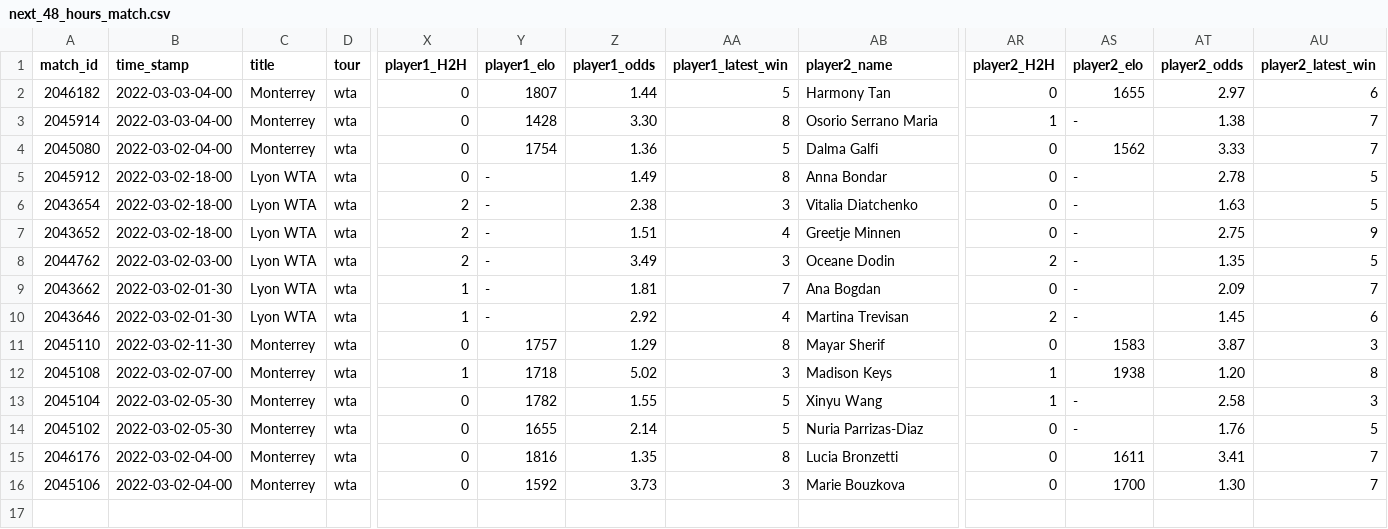
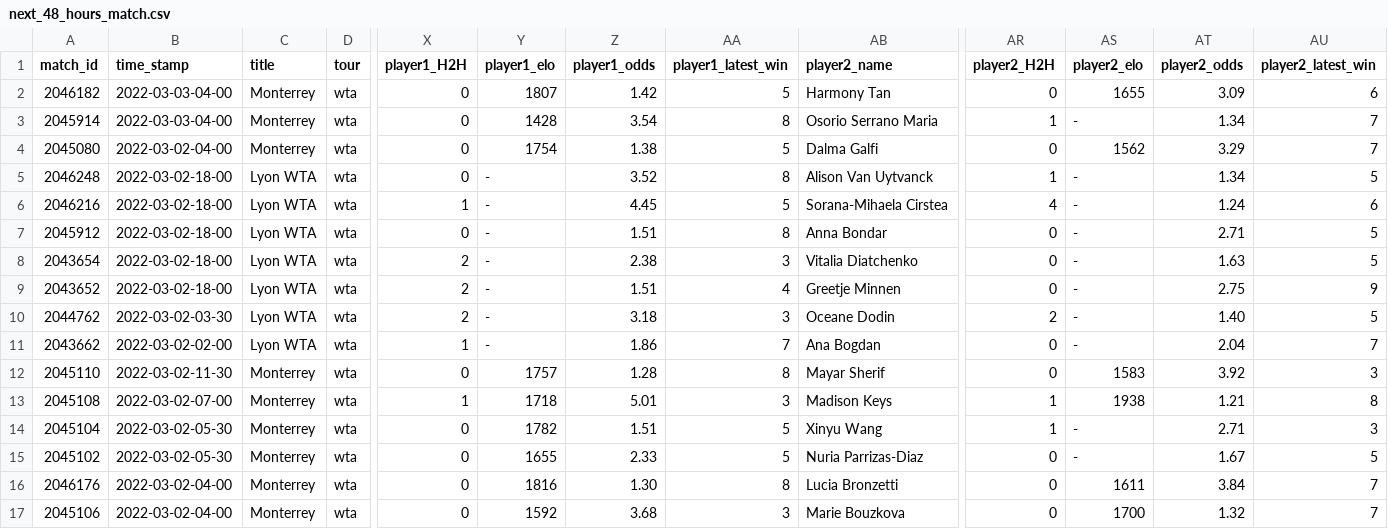
Before and after one commit to ebijun1007/tennis_major_tour_scraper, a CSV file: data/next_48_hours_match.csv, drawn as a sheet; only a part is shown, gaps mark what is left out; removed rows and columns are numbered as before the commit, all else as after; rows hold the shown columns only; the diff names each change by its address in the sheet, - before the commit and + after, or states it on an @@ line.

Commit message:
Update Match Schedules

```diff
--- a/data/next_48_hours_match.csv
+++ b/data/next_48_hours_match.csv
-Z2 (player1_odds): 1.44
+Z2 (player1_odds): 1.42
-AT2 (player2_odds): 2.97
+AT2 (player2_odds): 3.09
-Z3 (player1_odds): 3.30
+Z3 (player1_odds): 3.54
-AT3 (player2_odds): 1.38
+AT3 (player2_odds): 1.34
-Z4 (player1_odds): 1.36
+Z4 (player1_odds): 1.38
-AT4 (player2_odds): 3.33
+AT4 (player2_odds): 3.29
+row 5: 2046248 | 2022-03-02-18-00 | Lyon WTA | wta | 0 | - | 3.52 | 8 | Alison Van Uytvanck | 1 | - | 1.34 | 5
+row 6: 2046216 | 2022-03-02-18-00 | Lyon WTA | wta | 1 | - | 4.45 | 5 | Sorana-Mihaela Cirstea | 4 | - | 1.24 | 6
-Z7 (player1_odds): 1.49
+Z7 (player1_odds): 1.51
-AT7 (player2_odds): 2.78
+AT7 (player2_odds): 2.71
-B10 (time_stamp): 2022-03-02-03-00
+B10 (time_stamp): 2022-03-02-03-30
-Z10 (player1_odds): 3.49
+Z10 (player1_odds): 3.18
-AT10 (player2_odds): 1.35
+AT10 (player2_odds): 1.40
-B11 (time_stamp): 2022-03-02-01-30
+B11 (time_stamp): 2022-03-02-02-00
-Z11 (player1_odds): 1.81
+Z11 (player1_odds): 1.86
-AT11 (player2_odds): 2.09
+AT11 (player2_odds): 2.04
-row 10: 2043646 | 2022-03-02-01-30 | Lyon WTA | wta | 1 | - | 2.92 | 4 | Martina Trevisan | 2 | - | 1.45 | 6
-Z12 (player1_odds): 1.29
+Z12 (player1_odds): 1.28
-AT12 (player2_odds): 3.87
+AT12 (player2_odds): 3.92
-Z13 (player1_odds): 5.02
+Z13 (player1_odds): 5.01
-AT13 (player2_odds): 1.20
+AT13 (player2_odds): 1.21
-Z14 (player1_odds): 1.55
+Z14 (player1_odds): 1.51
-AT14 (player2_odds): 2.58
+AT14 (player2_odds): 2.71
-Z15 (player1_odds): 2.14
+Z15 (player1_odds): 2.33
-AT15 (player2_odds): 1.76
+AT15 (player2_odds): 1.67
-Z16 (player1_odds): 1.35
+Z16 (player1_odds): 1.30
-AT16 (player2_odds): 3.41
+AT16 (player2_odds): 3.84
-Z17 (player1_odds): 3.73
+Z17 (player1_odds): 3.68
-AT17 (player2_odds): 1.30
+AT17 (player2_odds): 1.32
```
Also changed, not shown: data/2022-03-01.csv, merged.csv, 8 other files.
